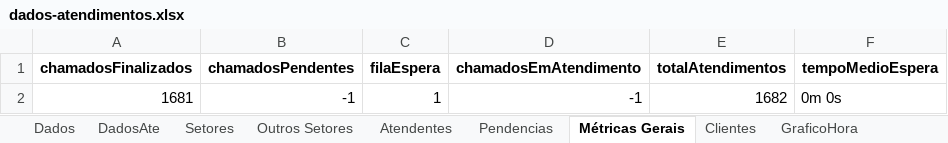
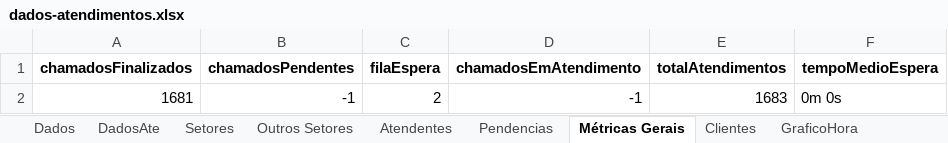
Before and after one commit to GabrielSilvaRit/Excel-painel, an Excel workbook: dados-atendimentos.xlsx, sheet Métricas Gerais, drawn as a sheet; values as stored, in another font and other column widths than the file's, no borders; the diff names each change by its address in the sheet, - before the commit and + after, or states it on an @@ line.

```diff
--- a/dados-atendimentos.xlsx (sheet Métricas Gerais)
+++ b/dados-atendimentos.xlsx (sheet Métricas Gerais)
-C2 (filaEspera): 1
+C2 (filaEspera): 2
-E2 (totalAtendimentos): 1682
+E2 (totalAtendimentos): 1683
```
Also changed, not shown: sheet Dados, sheet Setores, sheet GraficoHora, sheet DadosAte, sheet Atendentes.
